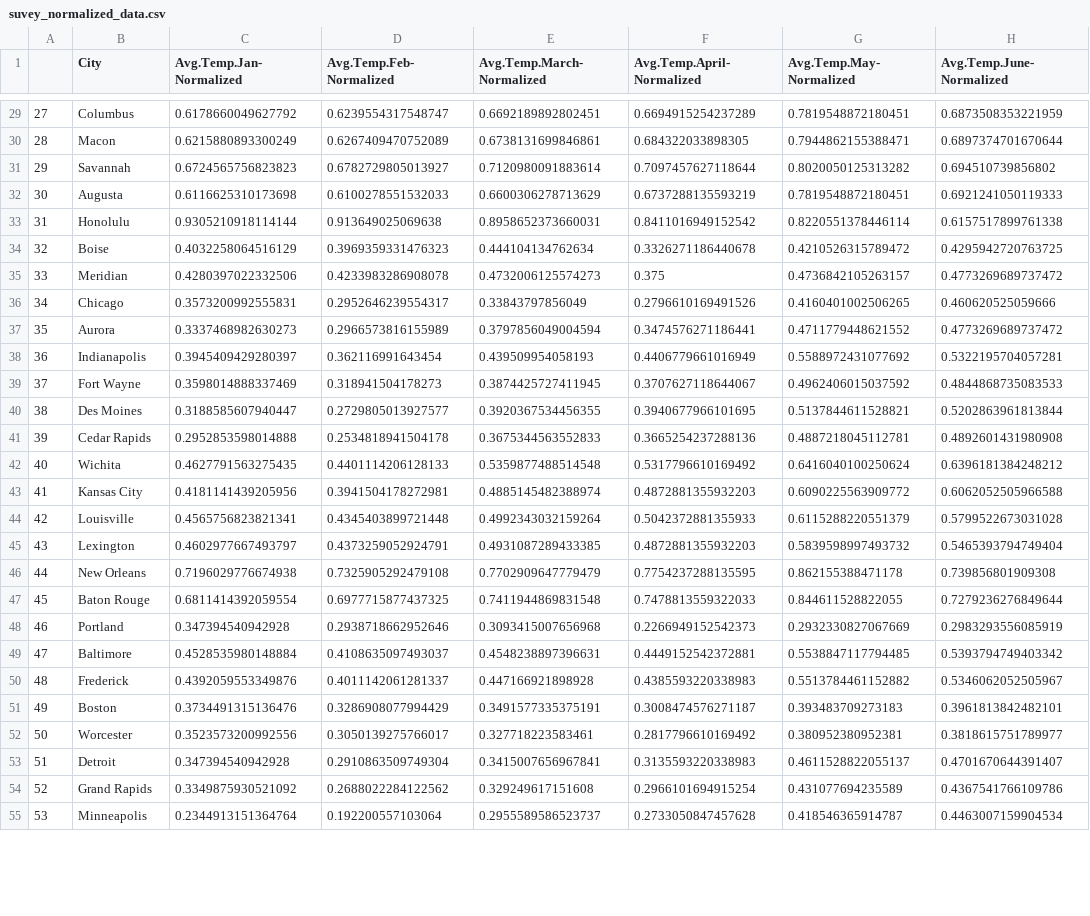
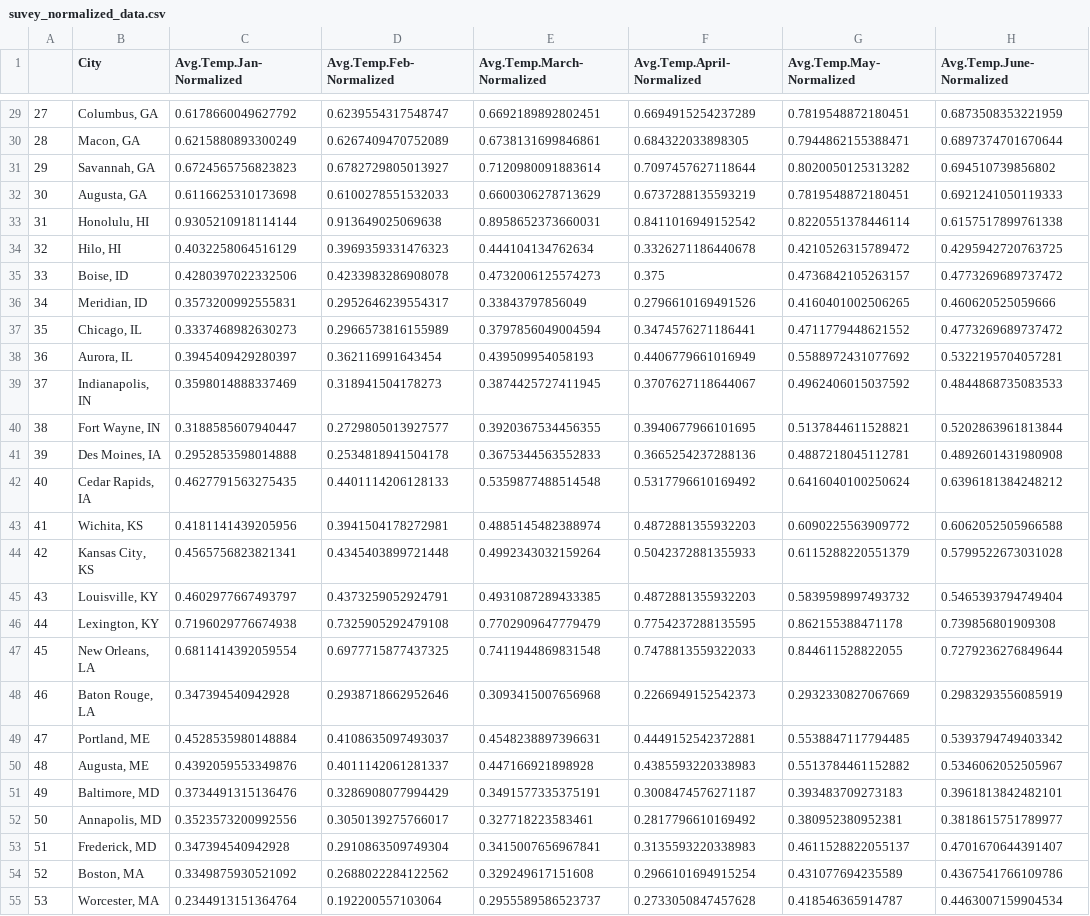
Before and after one commit to owen-runge/vacation-recommender-app, a CSV file: backend/backendapis/scripts/suvey_normalized_data.csv, drawn as a sheet; only a part is shown, gaps mark what is left out; the diff covers the shown part only; the diff names each change by its address in the sheet, - before the commit and + after, or states it on an @@ line.

```diff
--- a/backend/backendapis/scripts/suvey_normalized_data.csv
+++ b/backend/backendapis/scripts/suvey_normalized_data.csv
-B29 (City): Columbus
+B29 (City): Columbus, GA
-B30 (City): Macon
+B30 (City): Macon, GA
-B31 (City): Savannah
+B31 (City): Savannah, GA
-B32 (City): Augusta
+B32 (City): Augusta, GA
-B33 (City): Honolulu
+B33 (City): Honolulu, HI
-B34 (City): Boise
+B34 (City): Hilo, HI
-B35 (City): Meridian
+B35 (City): Boise, ID
-B36 (City): Chicago
+B36 (City): Meridian, ID
-B37 (City): Aurora
+B37 (City): Chicago, IL
-B38 (City): Indianapolis
+B38 (City): Aurora, IL
-B39 (City): Fort Wayne
+B39 (City): Indianapolis, IN
-B40 (City): Des Moines
+B40 (City): Fort Wayne, IN
-B41 (City): Cedar Rapids
+B41 (City): Des Moines, IA
-B42 (City): Wichita
+B42 (City): Cedar Rapids, IA
-B43 (City): Kansas City
+B43 (City): Wichita, KS
-B44 (City): Louisville
+B44 (City): Kansas City, KS
-B45 (City): Lexington
+B45 (City): Louisville, KY
-B46 (City): New Orleans
+B46 (City): Lexington, KY
-B47 (City): Baton Rouge
+B47 (City): New Orleans, LA
-B48 (City): Portland
+B48 (City): Baton Rouge, LA
-B49 (City): Baltimore
+B49 (City): Portland, ME
-B50 (City): Frederick
+B50 (City): Augusta, ME
-B51 (City): Boston
+B51 (City): Baltimore, MD
-B52 (City): Worcester
+B52 (City): Annapolis, MD
-B53 (City): Detroit
+B53 (City): Frederick, MD
-B54 (City): Grand Rapids
+B54 (City): Boston, MA
-B55 (City): Minneapolis
+B55 (City): Worcester, MA
```
Also changed, not shown: 99 edited cells elsewhere in this file.
